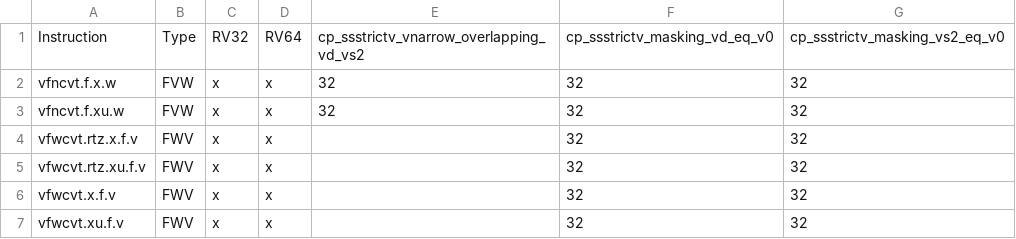
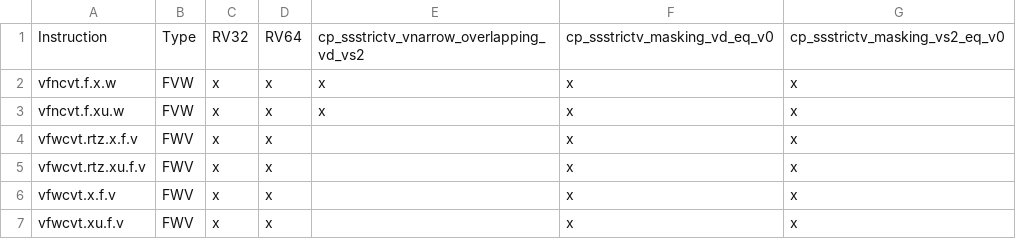
Before and after one commit to riscv/riscv-arch-test, a CSV file: testplans/priv/SsstrictZve64f.csv, drawn as a sheet.

```diff
--- a/testplans/priv/SsstrictZve64f.csv
+++ b/testplans/priv/SsstrictZve64f.csv
@@ -1,7 +1,7 @@
 Instruction,Type,RV32,RV64,cp_ssstrictv_vnarrow_overlapping_vd_vs2,cp_ssstrictv_masking_vd_eq_v0,cp_ssstrictv_masking_vs2_eq_v0
-vfncvt.f.x.w,FVW,x,x,32,32,32
-vfncvt.f.xu.w,FVW,x,x,32,32,32
-vfwcvt.rtz.x.f.v,FWV,x,x,,32,32
-vfwcvt.rtz.xu.f.v,FWV,x,x,,32,32
-vfwcvt.x.f.v,FWV,x,x,,32,32
-vfwcvt.xu.f.v,FWV,x,x,,32,32
+vfncvt.f.x.w,FVW,x,x,x,x,x
+vfncvt.f.xu.w,FVW,x,x,x,x,x
+vfwcvt.rtz.x.f.v,FWV,x,x,,x,x
+vfwcvt.rtz.xu.f.v,FWV,x,x,,x,x
+vfwcvt.x.f.v,FWV,x,x,,x,x
+vfwcvt.xu.f.v,FWV,x,x,,x,x
```
Also changed, not shown: testplans/priv/SsstrictV.csv, testplans/priv/SsstrictZve32f.csv, 25 other files.
